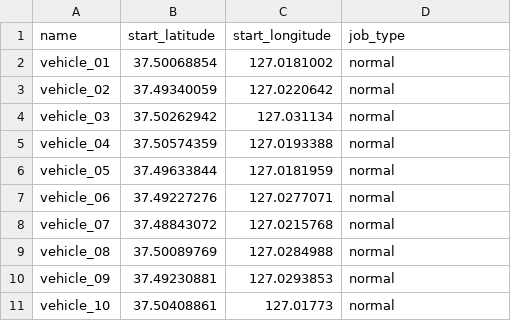
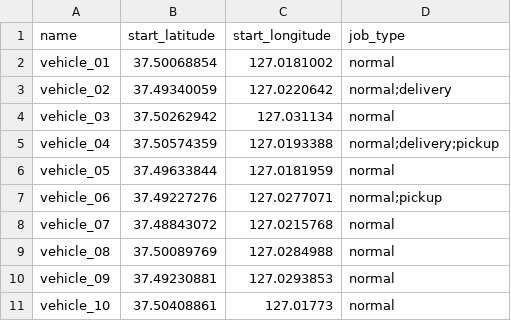
Before and after one commit to smstarz/service_car_simulator, a CSV file: projects/default/vehicle_set.csv, drawn as a sheet.

```diff
--- a/projects/default/vehicle_set.csv
+++ b/projects/default/vehicle_set.csv
@@ -2,7 +2,7 @@
 vehicle_01,37.50068854,127.0181002,normal
-vehicle_02,37.49340059,127.0220642,normal
+vehicle_02,37.49340059,127.0220642,normal;delivery
 vehicle_03,37.50262942,127.031134,normal
-vehicle_04,37.50574359,127.0193388,normal
+vehicle_04,37.50574359,127.0193388,normal;delivery;pickup
 vehicle_05,37.49633844,127.0181959,normal
-vehicle_06,37.49227276,127.0277071,normal
+vehicle_06,37.49227276,127.0277071,normal;pickup
 vehicle_07,37.48843072,127.0215768,normal
```
Also changed, not shown: projects/default/demand_data.csv, 9 other files.
